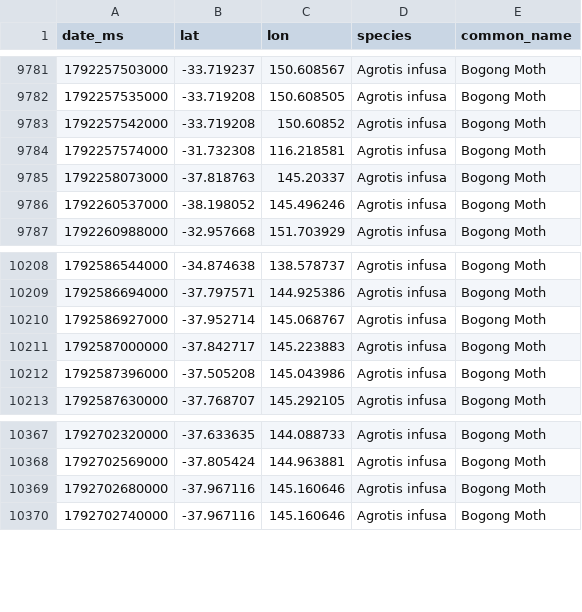
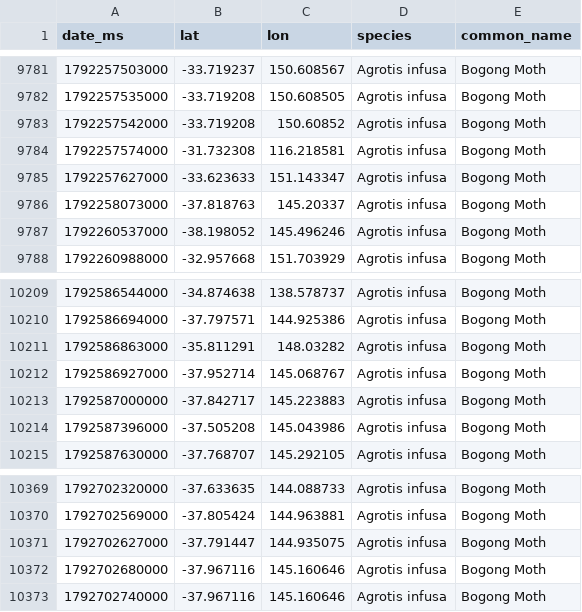
Before and after one commit to david-sitsky/viz, a CSV file: bogong/data/raw_events.csv, drawn as a sheet; only a part is shown, gaps mark what is left out.

```diff
--- a/bogong/data/raw_events.csv
+++ b/bogong/data/raw_events.csv
@@ -9784,2 +9784,3 @@ date_ms,lat,lon,species,common_name
 1792257574000,-31.732308,116.218581,Agrotis infusa,Bogong Moth
+1792257627000,-33.623633,151.143347,Agrotis infusa,Bogong Moth
 1792258073000,-37.818763,145.20337,Agrotis infusa,Bogong Moth
@@ -10209,2 +10210,3 @@ date_ms,lat,lon,species,common_name
 1792586694000,-37.797571,144.925386,Agrotis infusa,Bogong Moth
+1792586863000,-35.811291,148.03282,Agrotis infusa,Bogong Moth
 1792586927000,-37.952714,145.068767,Agrotis infusa,Bogong Moth
@@ -10368,2 +10370,3 @@ date_ms,lat,lon,species,common_name
 1792702569000,-37.805424,144.963881,Agrotis infusa,Bogong Moth
+1792702627000,-37.791447,144.935075,Agrotis infusa,Bogong Moth
 1792702680000,-37.967116,145.160646,Agrotis infusa,Bogong Moth
```
Also changed, not shown: 10 other files.
